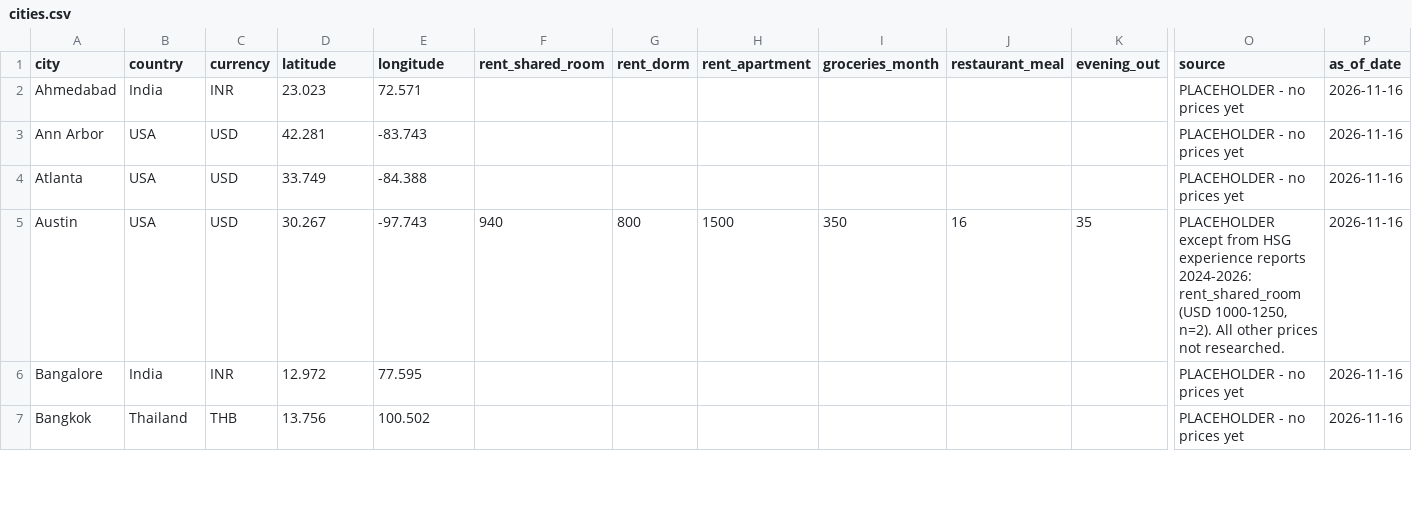
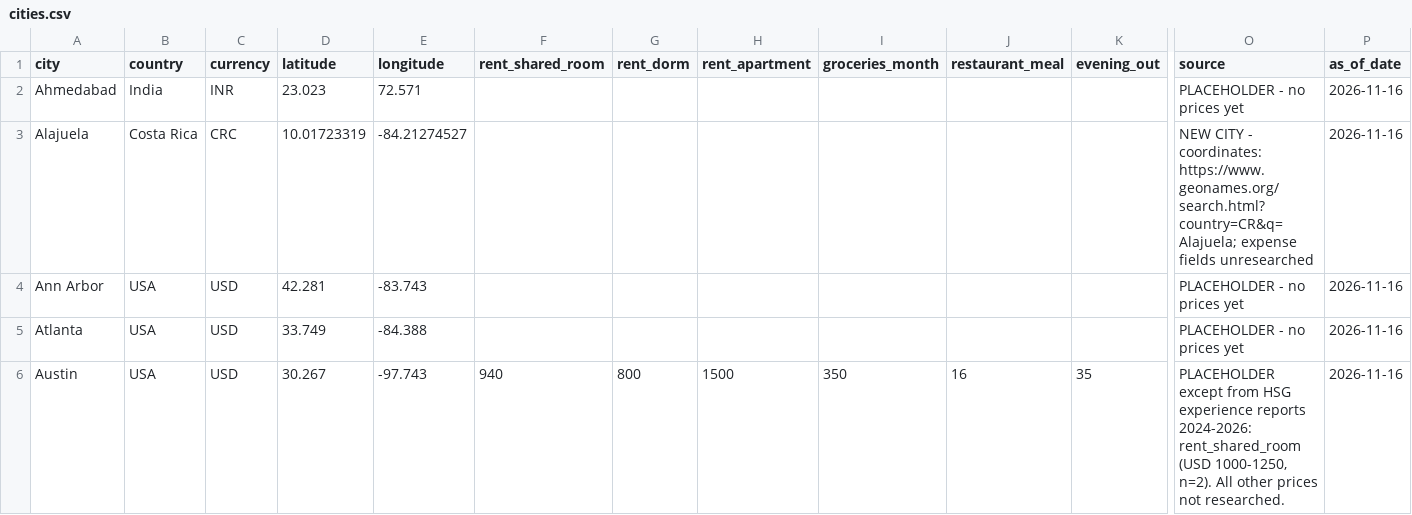
Before and after one commit to jdclarra/Project_CS, a CSV file: exchange_cost_planner/data/cities.csv, drawn as a sheet; only a part is shown, gaps mark what is left out; the shorter side is filled out with more unchanged rows; rows hold the shown columns only; the diff covers the shown part only; the diff names each change by its address in the sheet, - before the commit and + after, or states it on an @@ line.

```diff
--- a/exchange_cost_planner/data/cities.csv
+++ b/exchange_cost_planner/data/cities.csv
+row 3: Alajuela | Costa Rica | CRC | 10.01723319 | -84.21274527 |  |  |  |  |  |  | NEW CITY - coordinates: https://www.geonames.org/search.html?country=CR&q=Alajuela; expense fields unresearched | 2026-11-16
```
Also changed, not shown: 17 added rows elsewhere in this file, exchange_cost_planner/data/universities.csv.
